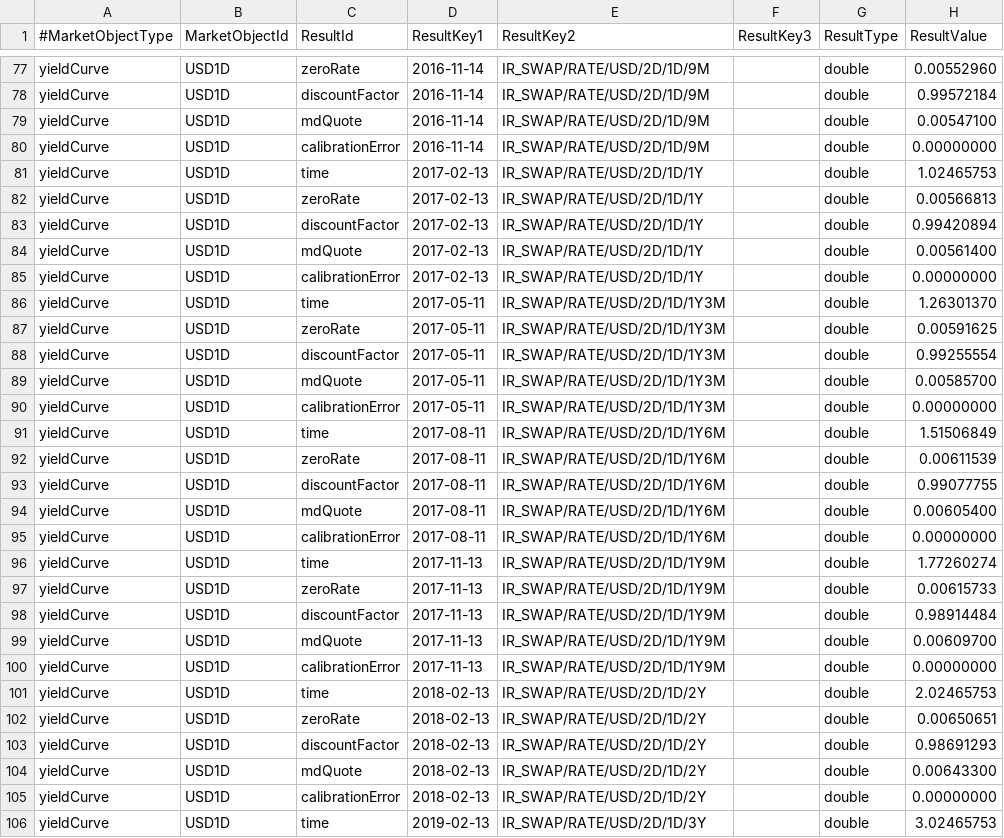
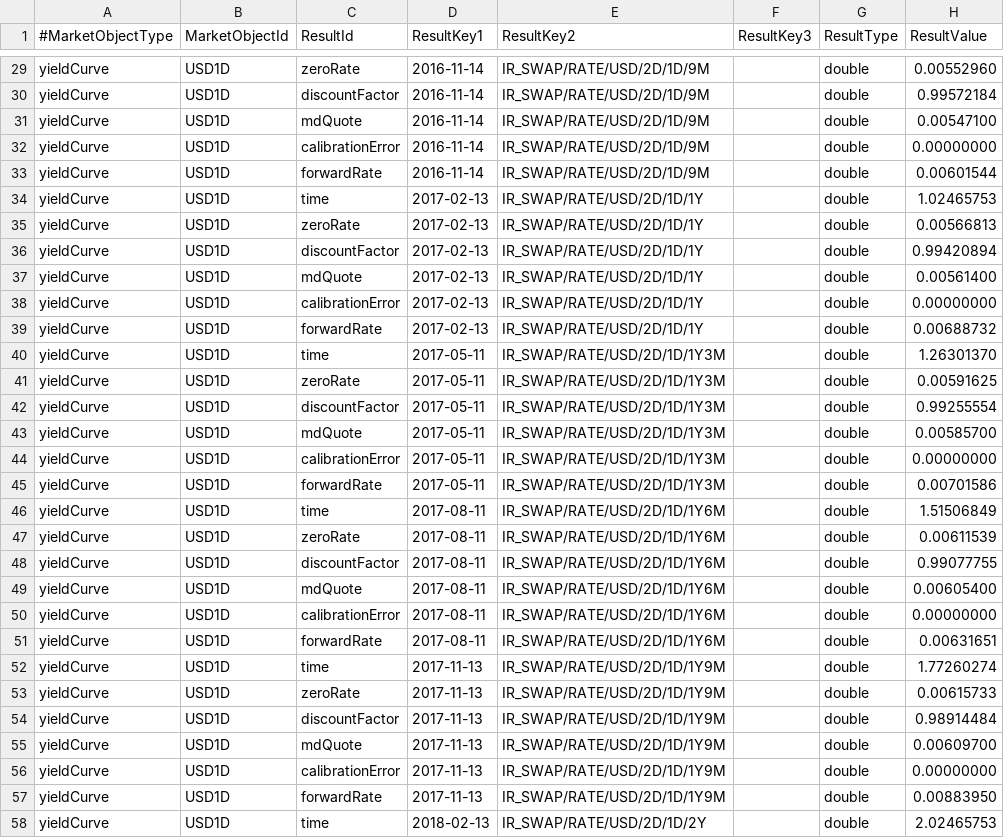
Before and after one commit to OpenSourceRisk/Engine, a CSV file: Examples/CurveBuilding/ExpectedOutput/fixedfloatccs/todaysmarketcalibration.csv, drawn as a sheet; only a part is shown, gaps mark what is left out; the shorter side is filled out with more unchanged rows; the diff covers the shown part only.

Commit message:
Merge branch 'feature/QPR-13911' into 'master'
QPR-13911 Always include ForwardRates in curves.json

Closes QPR-13911

See merge request app/app-51172/qs/oreplus!3513

```diff
--- a/Examples/CurveBuilding/ExpectedOutput/fixedfloatccs/todaysmarketcalibration.csv
+++ b/Examples/CurveBuilding/ExpectedOutput/fixedfloatccs/todaysmarketcalibration.csv
@@ -80,2 +32,3 @@ yieldCurve,USD1D,mdQuote,2016-11-14,IR_SWAP/RATE/USD/2D/1D/9M,,double,0.00547100
 yieldCurve,USD1D,calibrationError,2016-11-14,IR_SWAP/RATE/USD/2D/1D/9M,,double,0.00000000
+yieldCurve,USD1D,forwardRate,2016-11-14,IR_SWAP/RATE/USD/2D/1D/9M,,double,0.00601544
 yieldCurve,USD1D,time,2017-02-13,IR_SWAP/RATE/USD/2D/1D/1Y,,double,1.02465753
@@ -85,2 +38,3 @@ yieldCurve,USD1D,mdQuote,2017-02-13,IR_SWAP/RATE/USD/2D/1D/1Y,,double,0.00561400
 yieldCurve,USD1D,calibrationError,2017-02-13,IR_SWAP/RATE/USD/2D/1D/1Y,,double,0.00000000
+yieldCurve,USD1D,forwardRate,2017-02-13,IR_SWAP/RATE/USD/2D/1D/1Y,,double,0.00688732
 yieldCurve,USD1D,time,2017-05-11,IR_SWAP/RATE/USD/2D/1D/1Y3M,,double,1.26301370
@@ -90,2 +44,3 @@ yieldCurve,USD1D,mdQuote,2017-05-11,IR_SWAP/RATE/USD/2D/1D/1Y3M,,double,0.005857
 yieldCurve,USD1D,calibrationError,2017-05-11,IR_SWAP/RATE/USD/2D/1D/1Y3M,,double,0.00000000
+yieldCurve,USD1D,forwardRate,2017-05-11,IR_SWAP/RATE/USD/2D/1D/1Y3M,,double,0.00701586
 yieldCurve,USD1D,time,2017-08-11,IR_SWAP/RATE/USD/2D/1D/1Y6M,,double,1.51506849
@@ -95,2 +50,3 @@ yieldCurve,USD1D,mdQuote,2017-08-11,IR_SWAP/RATE/USD/2D/1D/1Y6M,,double,0.006054
 yieldCurve,USD1D,calibrationError,2017-08-11,IR_SWAP/RATE/USD/2D/1D/1Y6M,,double,0.00000000
+yieldCurve,USD1D,forwardRate,2017-08-11,IR_SWAP/RATE/USD/2D/1D/1Y6M,,double,0.00631651
 yieldCurve,USD1D,time,2017-11-13,IR_SWAP/RATE/USD/2D/1D/1Y9M,,double,1.77260274
@@ -100,2 +56,3 @@ yieldCurve,USD1D,mdQuote,2017-11-13,IR_SWAP/RATE/USD/2D/1D/1Y9M,,double,0.006097
 yieldCurve,USD1D,calibrationError,2017-11-13,IR_SWAP/RATE/USD/2D/1D/1Y9M,,double,0.00000000
+yieldCurve,USD1D,forwardRate,2017-11-13,IR_SWAP/RATE/USD/2D/1D/1Y9M,,double,0.00883950
 yieldCurve,USD1D,time,2018-02-13,IR_SWAP/RATE/USD/2D/1D/2Y,,double,2.02465753
```
Also changed, not shown: 15 added rows, 52 moved rows and 2 edited cells elsewhere in this file, 1 other file.
